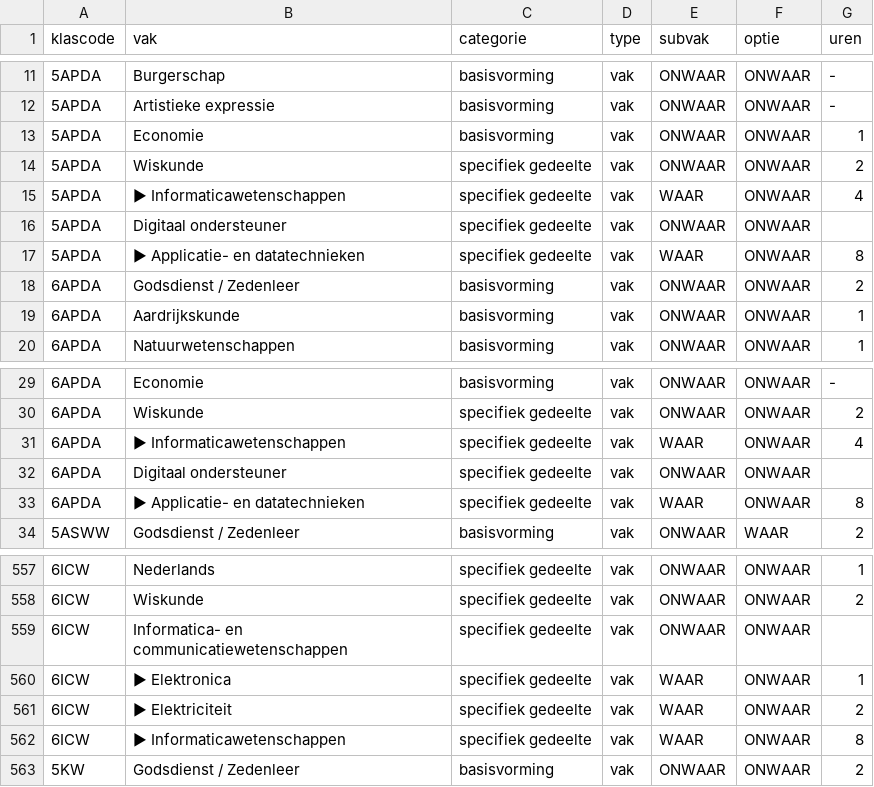
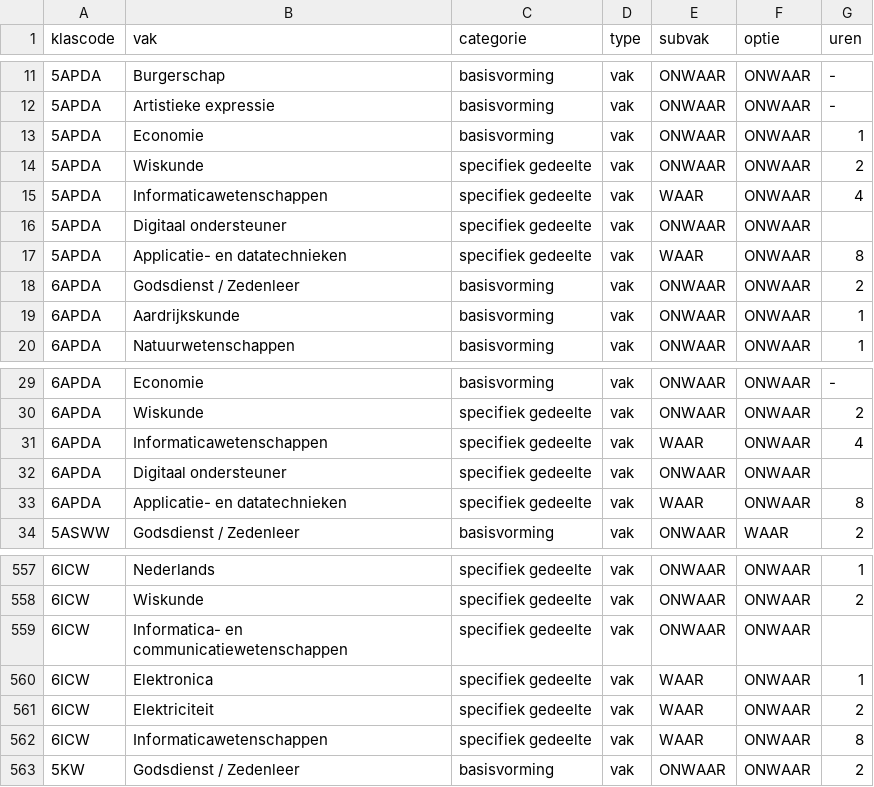
Before and after one commit to GOcampusRedingenhof/aanbod, a CSV file: data/lessentabel.csv, drawn as a sheet; only a part is shown, gaps mark what is left out; the diff covers the shown part only.

```diff
--- a/data/lessentabel.csv
+++ b/data/lessentabel.csv
@@ -14,5 +14,5 @@ klascode,vak,categorie,type,subvak,optie,uren
 5APDA,Wiskunde,specifiek gedeelte,vak,ONWAAR,ONWAAR,2
-5APDA,► Informaticawetenschappen,specifiek gedeelte,vak,WAAR,ONWAAR,4
+5APDA,Informaticawetenschappen,specifiek gedeelte,vak,WAAR,ONWAAR,4
 5APDA,Digitaal ondersteuner,specifiek gedeelte,vak,ONWAAR,ONWAAR,
-5APDA,► Applicatie- en datatechnieken,specifiek gedeelte,vak,WAAR,ONWAAR,8
+5APDA,Applicatie- en datatechnieken,specifiek gedeelte,vak,WAAR,ONWAAR,8
 6APDA,Godsdienst / Zedenleer,basisvorming,vak,ONWAAR,ONWAAR,2
@@ -30,5 +30,5 @@ klascode,vak,categorie,type,subvak,optie,uren
 6APDA,Wiskunde,specifiek gedeelte,vak,ONWAAR,ONWAAR,2
-6APDA,► Informaticawetenschappen,specifiek gedeelte,vak,WAAR,ONWAAR,4
+6APDA,Informaticawetenschappen,specifiek gedeelte,vak,WAAR,ONWAAR,4
 6APDA,Digitaal ondersteuner,specifiek gedeelte,vak,ONWAAR,ONWAAR,
-6APDA,► Applicatie- en datatechnieken,specifiek gedeelte,vak,WAAR,ONWAAR,8
+6APDA,Applicatie- en datatechnieken,specifiek gedeelte,vak,WAAR,ONWAAR,8
 5ASWW,Godsdienst / Zedenleer,basisvorming,vak,ONWAAR,WAAR,2
@@ -559,5 +559,5 @@ klascode,vak,categorie,type,subvak,optie,uren
 6ICW,Informatica- en communicatiewetenschappen,specifiek gedeelte,vak,ONWAAR,ONWAAR,
-6ICW,► Elektronica,specifiek gedeelte,vak,WAAR,ONWAAR,1
-6ICW,► Elektriciteit,specifiek gedeelte,vak,WAAR,ONWAAR,2
-6ICW,► Informaticawetenschappen,specifiek gedeelte,vak,WAAR,ONWAAR,8
+6ICW,Elektronica,specifiek gedeelte,vak,WAAR,ONWAAR,1
+6ICW,Elektriciteit,specifiek gedeelte,vak,WAAR,ONWAAR,2
+6ICW,Informaticawetenschappen,specifiek gedeelte,vak,WAAR,ONWAAR,8
 5KW,Godsdienst / Zedenleer,basisvorming,vak,ONWAAR,ONWAAR,2
```
Also changed, not shown: 29 edited cells elsewhere in this file.
